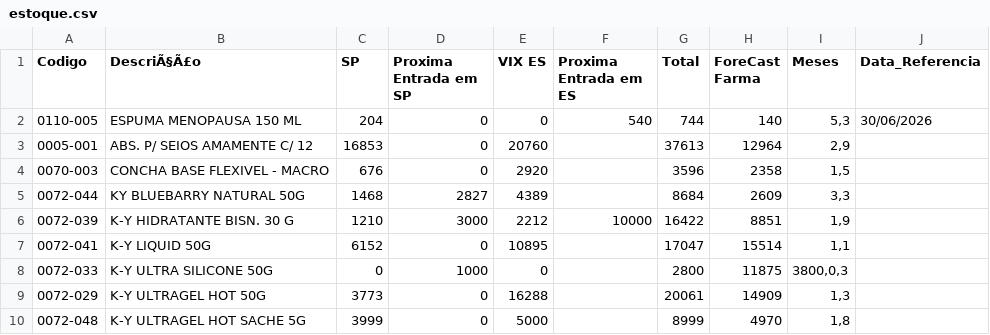
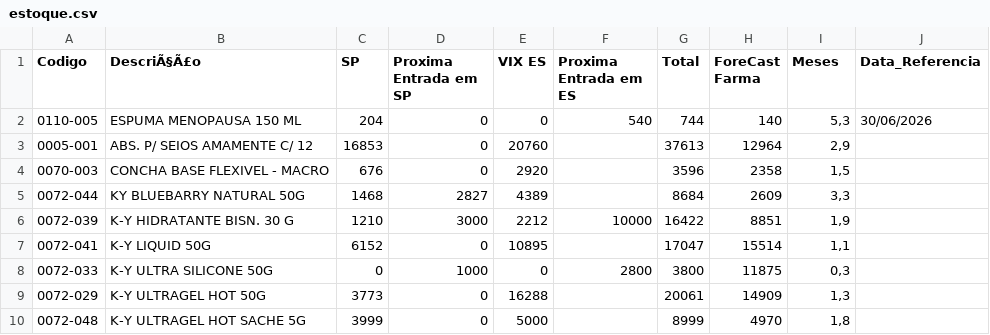
Before and after one commit to GabrielSalim7/Semina, a CSV file: estoque.csv, drawn as a sheet; only a part is shown.

Commit message:
estoque.csv

```diff
--- a/estoque.csv
+++ b/estoque.csv
@@ -7,3 +7,3 @@ Codigo,DescriÃ§Ã£o,SP,Proxima Entrada em SP,VIX ES,Proxima Entrada em ES,Tot
 0072-041,K-Y LIQUID 50G,6152,0,10895,,17047,15514,"1,1",
-0072-033,K-Y ULTRA SILICONE 50G,0,1000,0,,2800,11875,"3800,0,3",
+0072-033,K-Y ULTRA SILICONE 50G,0,1000,0,2800,3800,11875,"0,3",
 0072-029,K-Y ULTRAGEL HOT 50G ,3773,0,16288,,20061,14909,"1,3",
```
